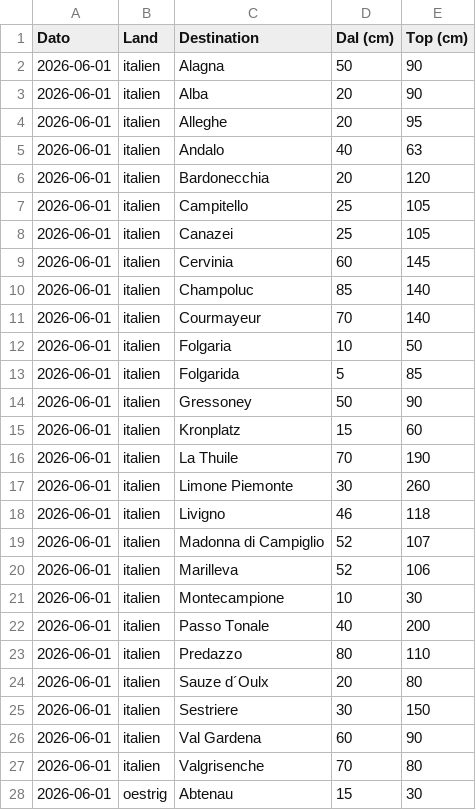
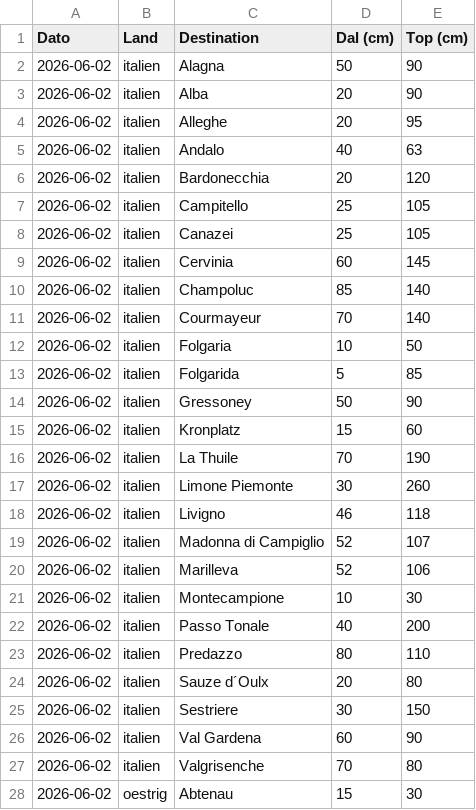
Before and after one commit to TV-2-Vejr/Skivejr, a CSV file: snedybder.csv, drawn as a sheet; only a part is shown; the diff covers the shown part only.

```diff
--- a/snedybder.csv
+++ b/snedybder.csv
@@ -1,28 +1,28 @@
 Dato,Land,Destination,Dal (cm),Top (cm)
-2026-06-01,italien,Alagna,50,90
-2026-06-01,italien,Alba,20,90
-2026-06-01,italien,Alleghe,20,95
-2026-06-01,italien,Andalo,40,63
-2026-06-01,italien,Bardonecchia,20,120
-2026-06-01,italien,Campitello,25,105
-2026-06-01,italien,Canazei,25,105
-2026-06-01,italien,Cervinia,60,145
-2026-06-01,italien,Champoluc,85,140
-2026-06-01,italien,Courmayeur,70,140
-2026-06-01,italien,Folgaria,10,50
-2026-06-01,italien,Folgarida,5,85
-2026-06-01,italien,Gressoney,50,90
-2026-06-01,italien,Kronplatz,15,60
-2026-06-01,italien,La Thuile,70,190
-2026-06-01,italien,Limone Piemonte,30,260
-2026-06-01,italien,Livigno,46,118
-2026-06-01,italien,Madonna di Campiglio,52,107
-2026-06-01,italien,Marilleva,52,106
-2026-06-01,italien,Montecampione,10,30
-2026-06-01,italien,Passo Tonale,40,200
-2026-06-01,italien,Predazzo,80,110
-2026-06-01,italien,Sauze d´Oulx,20,80
-2026-06-01,italien,Sestriere,30,150
-2026-06-01,italien,Val Gardena,60,90
-2026-06-01,italien,Valgrisenche,70,80
-2026-06-01,oestrig,Abtenau,15,30
+2026-06-02,italien,Alagna,50,90
+2026-06-02,italien,Alba,20,90
+2026-06-02,italien,Alleghe,20,95
+2026-06-02,italien,Andalo,40,63
+2026-06-02,italien,Bardonecchia,20,120
+2026-06-02,italien,Campitello,25,105
+2026-06-02,italien,Canazei,25,105
+2026-06-02,italien,Cervinia,60,145
+2026-06-02,italien,Champoluc,85,140
+2026-06-02,italien,Courmayeur,70,140
+2026-06-02,italien,Folgaria,10,50
+2026-06-02,italien,Folgarida,5,85
+2026-06-02,italien,Gressoney,50,90
+2026-06-02,italien,Kronplatz,15,60
+2026-06-02,italien,La Thuile,70,190
+2026-06-02,italien,Limone Piemonte,30,260
+2026-06-02,italien,Livigno,46,118
+2026-06-02,italien,Madonna di Campiglio,52,107
+2026-06-02,italien,Marilleva,52,106
+2026-06-02,italien,Montecampione,10,30
+2026-06-02,italien,Passo Tonale,40,200
+2026-06-02,italien,Predazzo,80,110
+2026-06-02,italien,Sauze d´Oulx,20,80
+2026-06-02,italien,Sestriere,30,150
+2026-06-02,italien,Val Gardena,60,90
+2026-06-02,italien,Valgrisenche,70,80
+2026-06-02,oestrig,Abtenau,15,30
```
Also changed, not shown: 140 edited cells elsewhere in this file, snedybder_udvalgte.csv.
